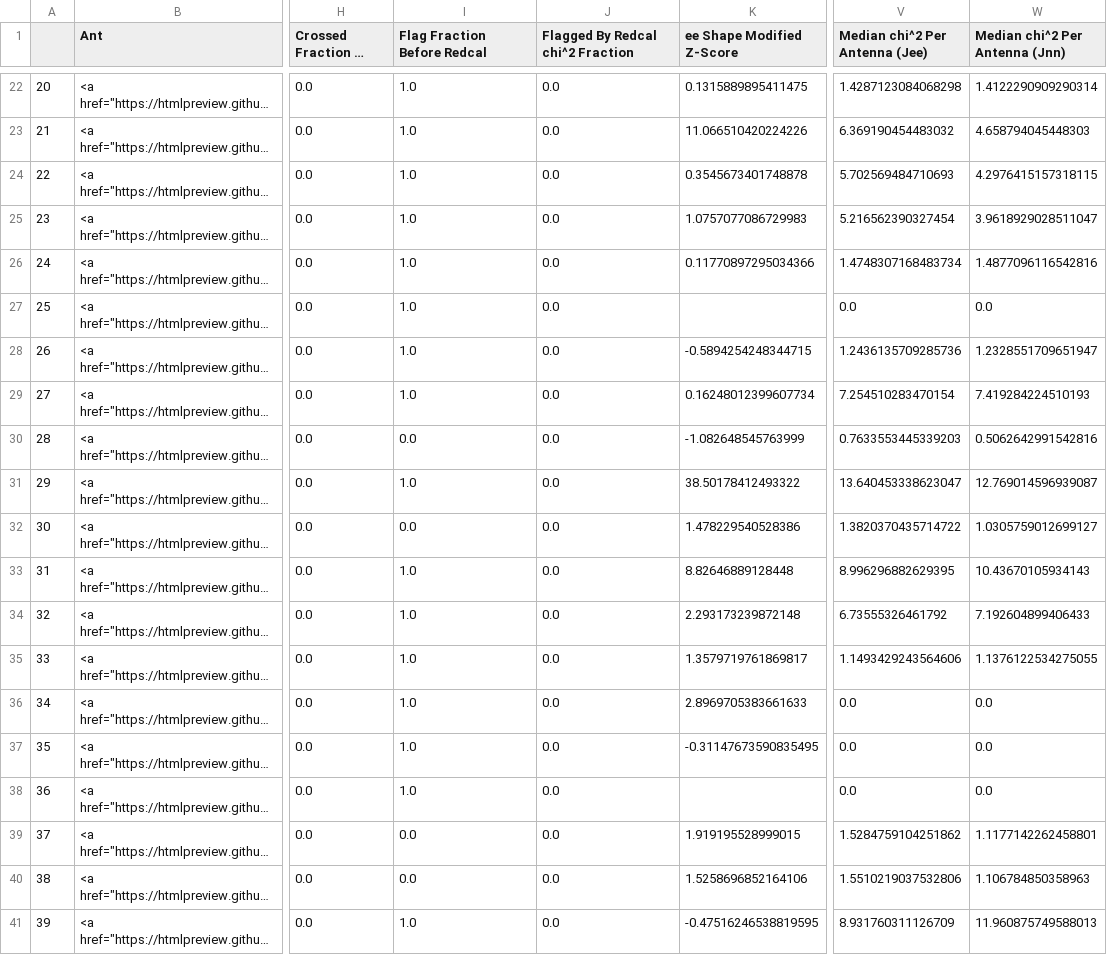
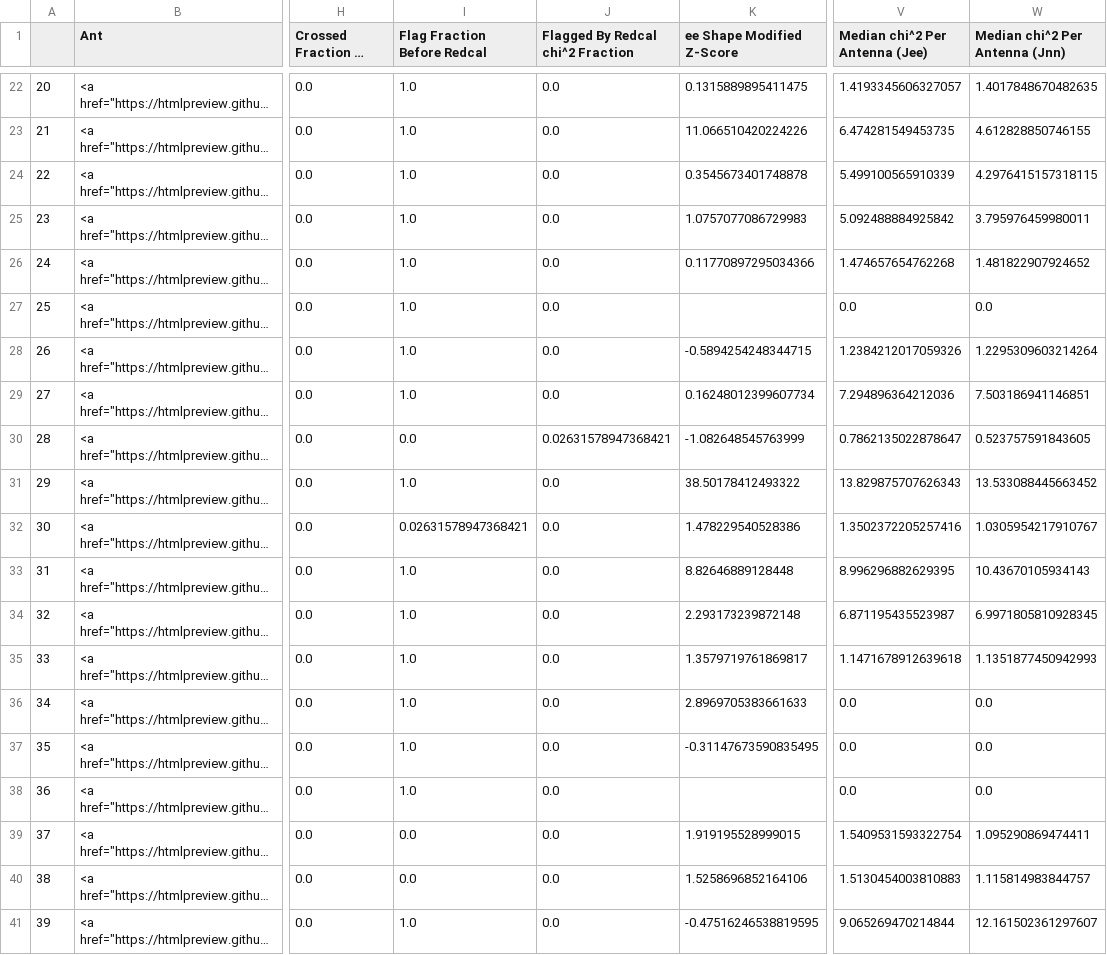
Before and after one commit to HERA-Team/H6C_Notebooks, a CSV file: _rtp_summary_/rtp_summary_table_2459826.csv, drawn as a sheet; only a part is shown, gaps mark what is left out; long unchanged cells end in …; the diff covers the shown part only; the diff names each change by its address in the sheet, - before the commit and + after, or states it on an @@ line.

```diff
--- a/_rtp_summary_/rtp_summary_table_2459826.csv
+++ b/_rtp_summary_/rtp_summary_table_2459826.csv
-V22 (Median chi^2 Per Antenna (Jee)): 1.4287123084068298
+V22 (Median chi^2 Per Antenna (Jee)): 1.4193345606327057
-W22 (Median chi^2 Per Antenna (Jnn)): 1.4122290909290314
+W22 (Median chi^2 Per Antenna (Jnn)): 1.4017848670482635
-V23 (Median chi^2 Per Antenna (Jee)): 6.369190454483032
+V23 (Median chi^2 Per Antenna (Jee)): 6.474281549453735
-W23 (Median chi^2 Per Antenna (Jnn)): 4.658794045448303
+W23 (Median chi^2 Per Antenna (Jnn)): 4.612828850746155
-V24 (Median chi^2 Per Antenna (Jee)): 5.702569484710693
+V24 (Median chi^2 Per Antenna (Jee)): 5.499100565910339
-V25 (Median chi^2 Per Antenna (Jee)): 5.216562390327454
+V25 (Median chi^2 Per Antenna (Jee)): 5.092488884925842
-W25 (Median chi^2 Per Antenna (Jnn)): 3.9618929028511047
+W25 (Median chi^2 Per Antenna (Jnn)): 3.795976459980011
-V26 (Median chi^2 Per Antenna (Jee)): 1.4748307168483734
+V26 (Median chi^2 Per Antenna (Jee)): 1.474657654762268
-W26 (Median chi^2 Per Antenna (Jnn)): 1.4877096116542816
+W26 (Median chi^2 Per Antenna (Jnn)): 1.481822907924652
-V28 (Median chi^2 Per Antenna (Jee)): 1.2436135709285736
+V28 (Median chi^2 Per Antenna (Jee)): 1.2384212017059326
-W28 (Median chi^2 Per Antenna (Jnn)): 1.2328551709651947
+W28 (Median chi^2 Per Antenna (Jnn)): 1.2295309603214264
-V29 (Median chi^2 Per Antenna (Jee)): 7.254510283470154
+V29 (Median chi^2 Per Antenna (Jee)): 7.294896364212036
-W29 (Median chi^2 Per Antenna (Jnn)): 7.419284224510193
+W29 (Median chi^2 Per Antenna (Jnn)): 7.503186941146851
-J30 (Flagged By Redcal chi^2 Fraction): 0.0
+J30 (Flagged By Redcal chi^2 Fraction): 0.02631578947368421
-V30 (Median chi^2 Per Antenna (Jee)): 0.7633553445339203
+V30 (Median chi^2 Per Antenna (Jee)): 0.7862135022878647
-W30 (Median chi^2 Per Antenna (Jnn)): 0.5062642991542816
+W30 (Median chi^2 Per Antenna (Jnn)): 0.523757591843605
-V31 (Median chi^2 Per Antenna (Jee)): 13.640453338623047
+V31 (Median chi^2 Per Antenna (Jee)): 13.829875707626343
-W31 (Median chi^2 Per Antenna (Jnn)): 12.769014596939087
+W31 (Median chi^2 Per Antenna (Jnn)): 13.533088445663452
-I32 (Flag Fraction Before Redcal): 0.0
+I32 (Flag Fraction Before Redcal): 0.02631578947368421
-V32 (Median chi^2 Per Antenna (Jee)): 1.3820370435714722
+V32 (Median chi^2 Per Antenna (Jee)): 1.3502372205257416
-W32 (Median chi^2 Per Antenna (Jnn)): 1.0305759012699127
+W32 (Median chi^2 Per Antenna (Jnn)): 1.0305954217910767
-V34 (Median chi^2 Per Antenna (Jee)): 6.73555326461792
+V34 (Median chi^2 Per Antenna (Jee)): 6.871195435523987
-W34 (Median chi^2 Per Antenna (Jnn)): 7.192604899406433
+W34 (Median chi^2 Per Antenna (Jnn)): 6.9971805810928345
-V35 (Median chi^2 Per Antenna (Jee)): 1.1493429243564606
+V35 (Median chi^2 Per Antenna (Jee)): 1.1471678912639618
-W35 (Median chi^2 Per Antenna (Jnn)): 1.1376122534275055
+W35 (Median chi^2 Per Antenna (Jnn)): 1.1351877450942993
-V39 (Median chi^2 Per Antenna (Jee)): 1.5284759104251862
+V39 (Median chi^2 Per Antenna (Jee)): 1.5409531593322754
-W39 (Median chi^2 Per Antenna (Jnn)): 1.1177142262458801
+W39 (Median chi^2 Per Antenna (Jnn)): 1.095290869474411
-V40 (Median chi^2 Per Antenna (Jee)): 1.5510219037532806
+V40 (Median chi^2 Per Antenna (Jee)): 1.5130454003810883
-W40 (Median chi^2 Per Antenna (Jnn)): 1.106784850358963
+W40 (Median chi^2 Per Antenna (Jnn)): 1.115814983844757
-V41 (Median chi^2 Per Antenna (Jee)): 8.931760311126709
+V41 (Median chi^2 Per Antenna (Jee)): 9.065269470214844
-W41 (Median chi^2 Per Antenna (Jnn)): 11.960875749588013
+W41 (Median chi^2 Per Antenna (Jnn)): 12.161502361297607
```
Also changed, not shown: 156 edited cells elsewhere in this file, _rtp_summary_/array_health_table_2459826.csv, 1 other file.
